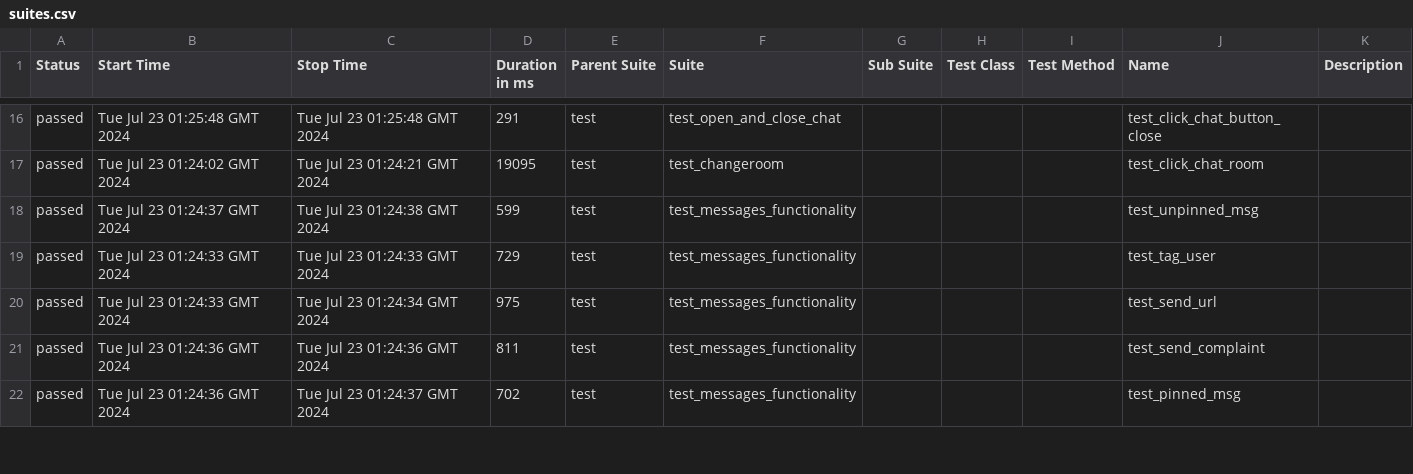
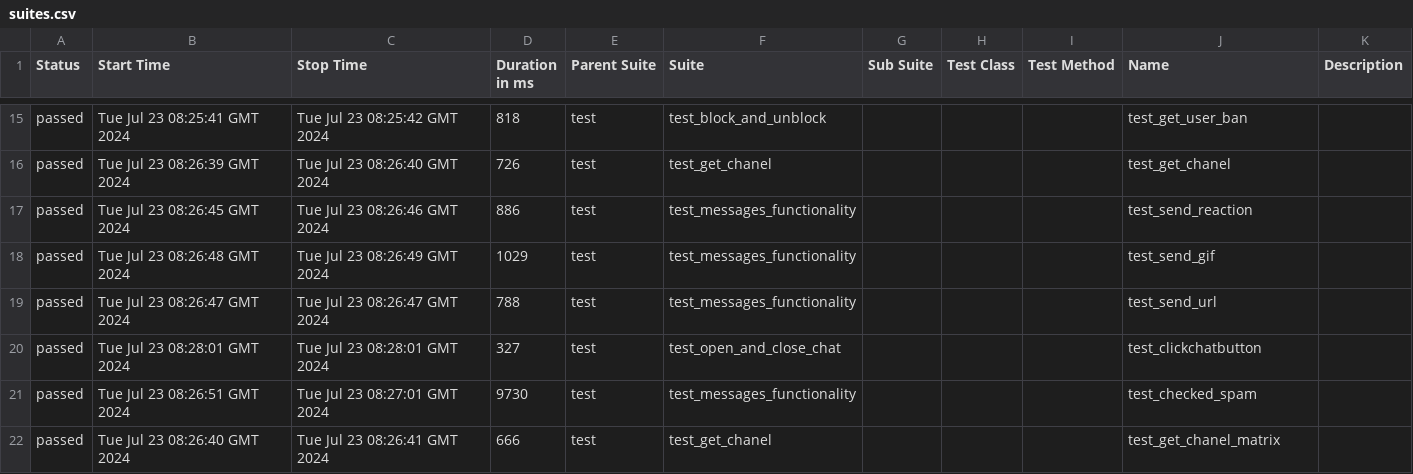
Before and after one commit to VladimirSaf95/ChatProject, a CSV file: data/suites.csv, drawn as a sheet; only a part is shown, gaps mark what is left out; the diff covers the shown part only.

Commit message:
Deploying to gh-pages from @ VladimirSaf95/ChatProject@5c9dfaf0f3e9b212525945c294eb8d6911cd460a 🚀

```diff
--- a/data/suites.csv
+++ b/data/suites.csv
@@ -16,7 +15,8 @@
-"passed","Tue Jul 23 01:25:48 GMT 2024","Tue Jul 23 01:25:48 GMT 2024","291","test","test_open_and_close_chat","","","","test_click_chat_button_close",""
-"passed","Tue Jul 23 01:24:02 GMT 2024","Tue Jul 23 01:24:21 GMT 2024","19095","test","test_changeroom","","","","test_click_chat_room",""
-"passed","Tue Jul 23 01:24:37 GMT 2024","Tue Jul 23 01:24:38 GMT 2024","599","test","test_messages_functionality","","","","test_unpinned_msg",""
-"passed","Tue Jul 23 01:24:33 GMT 2024","Tue Jul 23 01:24:33 GMT 2024","729","test","test_messages_functionality","","","","test_tag_user",""
-"passed","Tue Jul 23 01:24:33 GMT 2024","Tue Jul 23 01:24:34 GMT 2024","975","test","test_messages_functionality","","","","test_send_url",""
-"passed","Tue Jul 23 01:24:36 GMT 2024","Tue Jul 23 01:24:36 GMT 2024","811","test","test_messages_functionality","","","","test_send_complaint",""
-"passed","Tue Jul 23 01:24:36 GMT 2024","Tue Jul 23 01:24:37 GMT 2024","702","test","test_messages_functionality","","","","test_pinned_msg",""
+"passed","Tue Jul 23 08:25:41 GMT 2024","Tue Jul 23 08:25:42 GMT 2024","818","test","test_block_and_unblock","","","","test_get_user_ban",""
+"passed","Tue Jul 23 08:26:39 GMT 2024","Tue Jul 23 08:26:40 GMT 2024","726","test","test_get_chanel","","","","test_get_chanel",""
+"passed","Tue Jul 23 08:26:45 GMT 2024","Tue Jul 23 08:26:46 GMT 2024","886","test","test_messages_functionality","","","","test_send_reaction",""
+"passed","Tue Jul 23 08:26:48 GMT 2024","Tue Jul 23 08:26:49 GMT 2024","1029","test","test_messages_functionality","","","","test_send_gif",""
+"passed","Tue Jul 23 08:26:47 GMT 2024","Tue Jul 23 08:26:47 GMT 2024","788","test","test_messages_functionality","","","","test_send_url",""
+"passed","Tue Jul 23 08:28:01 GMT 2024","Tue Jul 23 08:28:01 GMT 2024","327","test","test_open_and_close_chat","","","","test_clickchatbutton",""
+"passed","Tue Jul 23 08:26:51 GMT 2024","Tue Jul 23 08:27:01 GMT 2024","9730","test","test_messages_functionality","","","","test_checked_spam",""
+"passed","Tue Jul 23 08:26:40 GMT 2024","Tue Jul 23 08:26:41 GMT 2024","666","test","test_get_chanel","","","","test_get_chanel_matrix",""
```
Also changed, not shown: 2 added rows, 3 removed rows and 66 edited cells elsewhere in this file, data/behaviors.csv, 44 other files.
